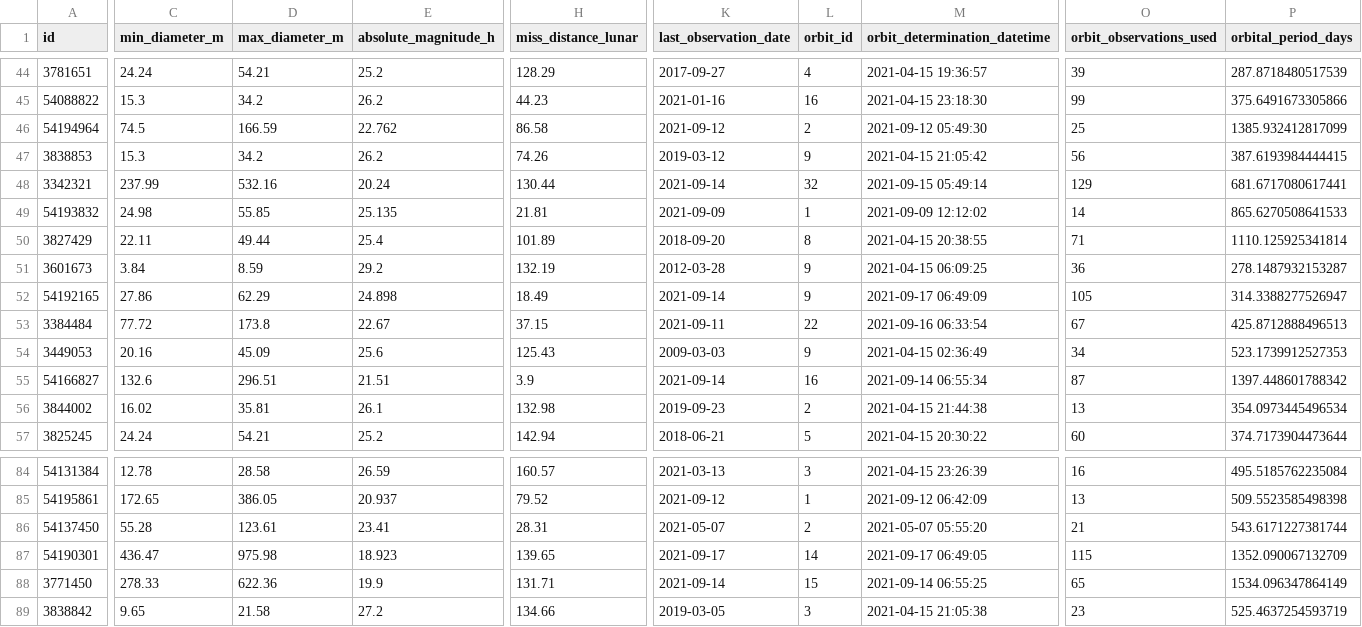
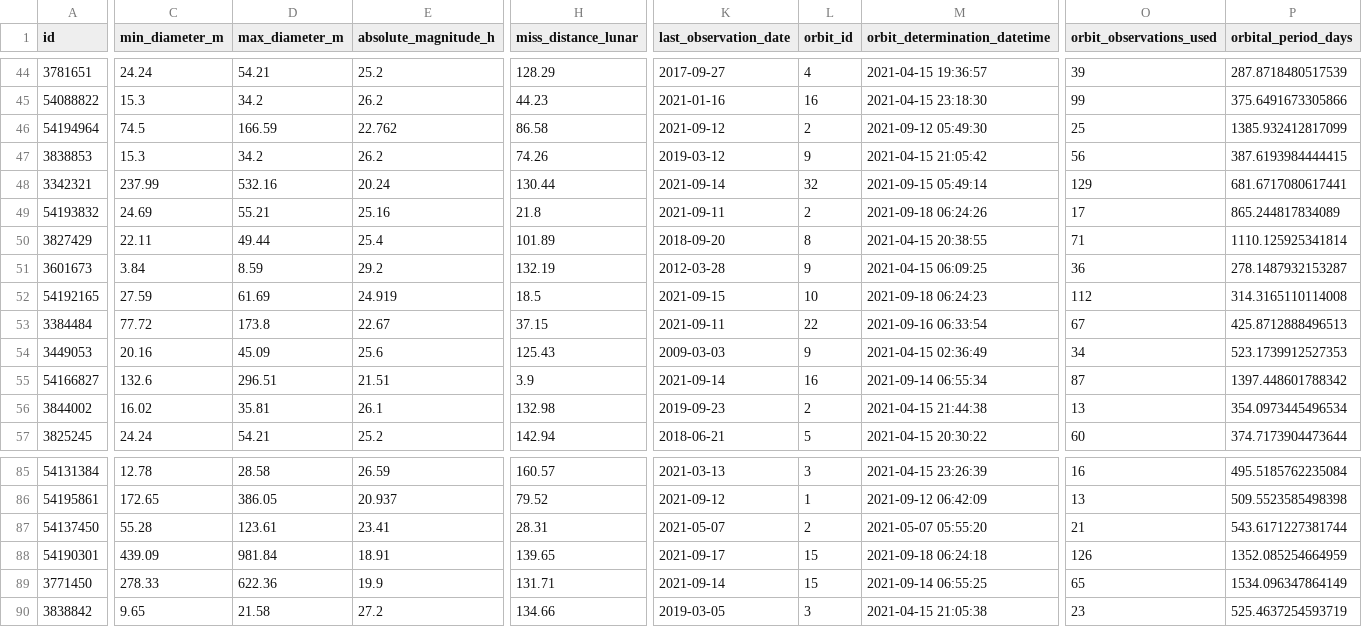
Before and after one commit to nsgrantham/nasa-asteroids, a CSV file: nasa-asteroids-postprocessed.csv, drawn as a sheet; only a part is shown, gaps mark what is left out; addresses are those after the commit; the diff covers the shown part only; the diff names each change by its address in the sheet, - before the commit and + after, or states it on an @@ line.

Commit message:
Flat: latest data (2021-09-19T14:08:42.476Z) {   "date": "2021-09-19T14:08:42.476Z",   "files": [     {       "name": "nasa-asteroids-postprocessed.csv",       "deltaBytes": 211,       "source": "https://api.nasa.gov/neo/rest/v1/feed?api_key=DEMO_KEY&detailed=true"     }   ] }

```diff
--- a/nasa-asteroids-postprocessed.csv
+++ b/nasa-asteroids-postprocessed.csv
-C49 (min_diameter_m): 24.98
+C49 (min_diameter_m): 24.69
-D49 (max_diameter_m): 55.85
+D49 (max_diameter_m): 55.21
-E49 (absolute_magnitude_h): 25.135
+E49 (absolute_magnitude_h): 25.16
-H49 (miss_distance_lunar): 21.81
+H49 (miss_distance_lunar): 21.8
-K49 (last_observation_date): 2021-09-09
+K49 (last_observation_date): 2021-09-11
-L49 (orbit_id): 1
+L49 (orbit_id): 2
-M49 (orbit_determination_datetime): 2021-09-09 12:12:02
+M49 (orbit_determination_datetime): 2021-09-18 06:24:26
-O49 (orbit_observations_used): 14
+O49 (orbit_observations_used): 17
-P49 (orbital_period_days): 865.6270508641533
+P49 (orbital_period_days): 865.244817834089
-C52 (min_diameter_m): 27.86
+C52 (min_diameter_m): 27.59
-D52 (max_diameter_m): 62.29
+D52 (max_diameter_m): 61.69
-E52 (absolute_magnitude_h): 24.898
+E52 (absolute_magnitude_h): 24.919
-H52 (miss_distance_lunar): 18.49
+H52 (miss_distance_lunar): 18.5
-K52 (last_observation_date): 2021-09-14
+K52 (last_observation_date): 2021-09-15
-L52 (orbit_id): 9
+L52 (orbit_id): 10
-M52 (orbit_determination_datetime): 2021-09-17 06:49:09
+M52 (orbit_determination_datetime): 2021-09-18 06:24:23
-O52 (orbit_observations_used): 105
+O52 (orbit_observations_used): 112
-P52 (orbital_period_days): 314.3388277526947
+P52 (orbital_period_days): 314.3165110114008
-C88 (min_diameter_m): 436.47
+C88 (min_diameter_m): 439.09
-D88 (max_diameter_m): 975.98
+D88 (max_diameter_m): 981.84
-E88 (absolute_magnitude_h): 18.923
+E88 (absolute_magnitude_h): 18.91
-L88 (orbit_id): 14
+L88 (orbit_id): 15
-M88 (orbit_determination_datetime): 2021-09-17 06:49:05
+M88 (orbit_determination_datetime): 2021-09-18 06:24:18
-O88 (orbit_observations_used): 115
+O88 (orbit_observations_used): 126
-P88 (orbital_period_days): 1352.090067132709
+P88 (orbital_period_days): 1352.085254664959
```
Also changed, not shown: 1 added row and 110 edited cells elsewhere in this file.
